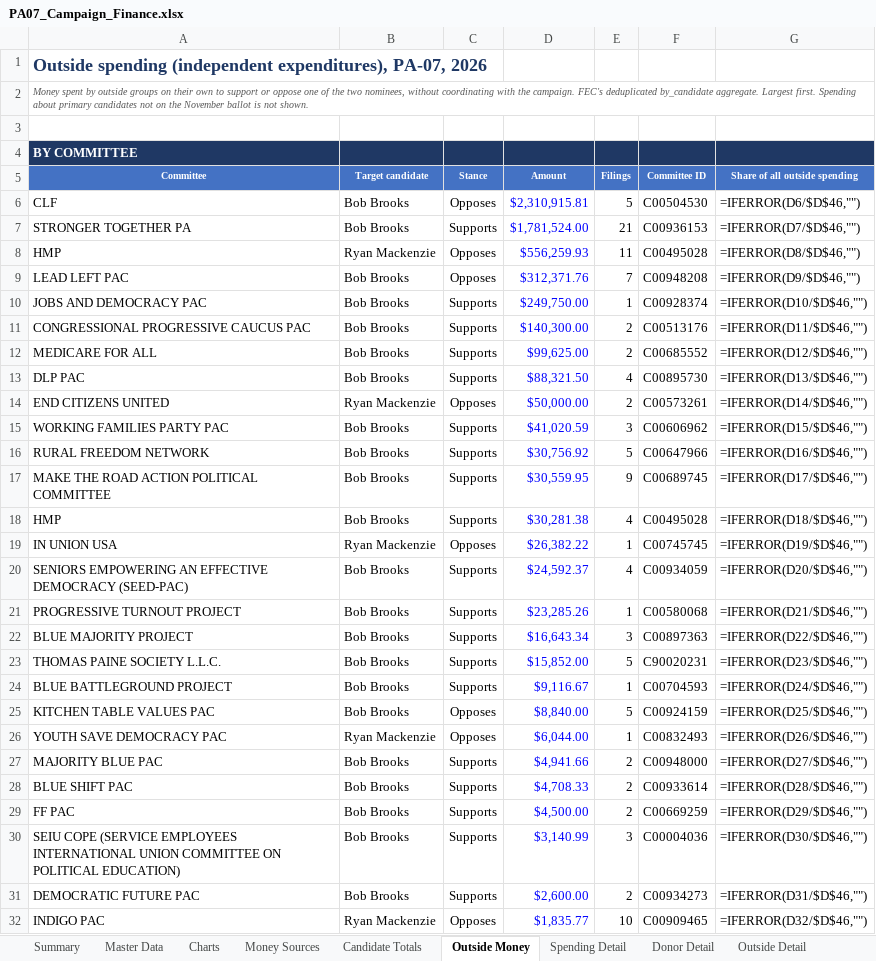
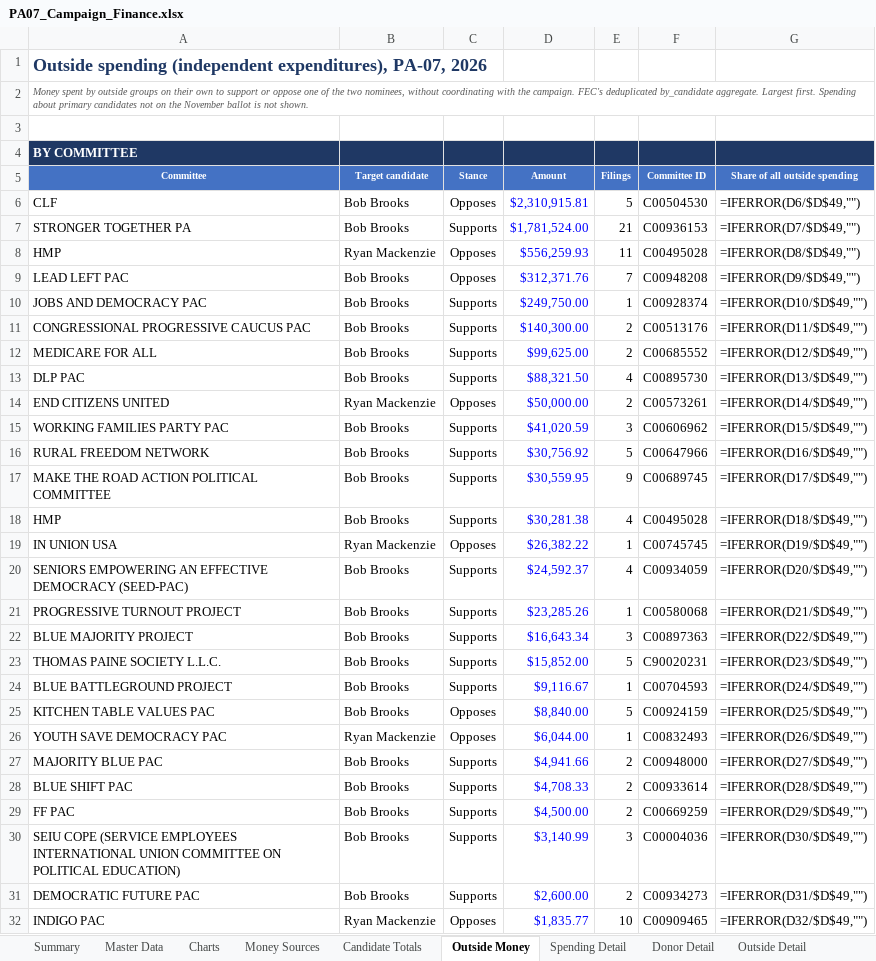
Before and after one commit to weinsteincharles27-del/pa07-finance, an Excel workbook: site/PA07_Campaign_Finance.xlsx, sheet Outside Money, drawn as a sheet; only a part is shown; values as stored, in another font and other column widths than the file's, no borders; formulas without a stored value are shown as written; the diff covers the shown part only; the diff names each change by its address in the sheet, - before the commit and + after, or states it on an @@ line.

```diff
--- a/site/PA07_Campaign_Finance.xlsx (sheet Outside Money)
+++ b/site/PA07_Campaign_Finance.xlsx (sheet Outside Money)
-G6 (Share of all outside spending): =IFERROR(D6/$D$46,"")
+G6 (Share of all outside spending): =IFERROR(D6/$D$49,"")
-G7 (Share of all outside spending): =IFERROR(D7/$D$46,"")
+G7 (Share of all outside spending): =IFERROR(D7/$D$49,"")
-G8 (Share of all outside spending): =IFERROR(D8/$D$46,"")
+G8 (Share of all outside spending): =IFERROR(D8/$D$49,"")
-G9 (Share of all outside spending): =IFERROR(D9/$D$46,"")
+G9 (Share of all outside spending): =IFERROR(D9/$D$49,"")
-G10 (Share of all outside spending): =IFERROR(D10/$D$46,"")
+G10 (Share of all outside spending): =IFERROR(D10/$D$49,"")
-G11 (Share of all outside spending): =IFERROR(D11/$D$46,"")
+G11 (Share of all outside spending): =IFERROR(D11/$D$49,"")
-G12 (Share of all outside spending): =IFERROR(D12/$D$46,"")
+G12 (Share of all outside spending): =IFERROR(D12/$D$49,"")
-G13 (Share of all outside spending): =IFERROR(D13/$D$46,"")
+G13 (Share of all outside spending): =IFERROR(D13/$D$49,"")
-G14 (Share of all outside spending): =IFERROR(D14/$D$46,"")
+G14 (Share of all outside spending): =IFERROR(D14/$D$49,"")
-G15 (Share of all outside spending): =IFERROR(D15/$D$46,"")
+G15 (Share of all outside spending): =IFERROR(D15/$D$49,"")
-G16 (Share of all outside spending): =IFERROR(D16/$D$46,"")
+G16 (Share of all outside spending): =IFERROR(D16/$D$49,"")
-G17 (Share of all outside spending): =IFERROR(D17/$D$46,"")
+G17 (Share of all outside spending): =IFERROR(D17/$D$49,"")
-G18 (Share of all outside spending): =IFERROR(D18/$D$46,"")
+G18 (Share of all outside spending): =IFERROR(D18/$D$49,"")
-G19 (Share of all outside spending): =IFERROR(D19/$D$46,"")
+G19 (Share of all outside spending): =IFERROR(D19/$D$49,"")
-G20 (Share of all outside spending): =IFERROR(D20/$D$46,"")
+G20 (Share of all outside spending): =IFERROR(D20/$D$49,"")
-G21 (Share of all outside spending): =IFERROR(D21/$D$46,"")
+G21 (Share of all outside spending): =IFERROR(D21/$D$49,"")
-G22 (Share of all outside spending): =IFERROR(D22/$D$46,"")
+G22 (Share of all outside spending): =IFERROR(D22/$D$49,"")
-G23 (Share of all outside spending): =IFERROR(D23/$D$46,"")
+G23 (Share of all outside spending): =IFERROR(D23/$D$49,"")
-G24 (Share of all outside spending): =IFERROR(D24/$D$46,"")
+G24 (Share of all outside spending): =IFERROR(D24/$D$49,"")
-G25 (Share of all outside spending): =IFERROR(D25/$D$46,"")
+G25 (Share of all outside spending): =IFERROR(D25/$D$49,"")
-G26 (Share of all outside spending): =IFERROR(D26/$D$46,"")
+G26 (Share of all outside spending): =IFERROR(D26/$D$49,"")
-G27 (Share of all outside spending): =IFERROR(D27/$D$46,"")
+G27 (Share of all outside spending): =IFERROR(D27/$D$49,"")
-G28 (Share of all outside spending): =IFERROR(D28/$D$46,"")
+G28 (Share of all outside spending): =IFERROR(D28/$D$49,"")
-G29 (Share of all outside spending): =IFERROR(D29/$D$46,"")
+G29 (Share of all outside spending): =IFERROR(D29/$D$49,"")
-G30 (Share of all outside spending): =IFERROR(D30/$D$46,"")
+G30 (Share of all outside spending): =IFERROR(D30/$D$49,"")
-G31 (Share of all outside spending): =IFERROR(D31/$D$46,"")
+G31 (Share of all outside spending): =IFERROR(D31/$D$49,"")
-G32 (Share of all outside spending): =IFERROR(D32/$D$46,"")
+G32 (Share of all outside spending): =IFERROR(D32/$D$49,"")
```
Also changed, not shown: 3 added rows and 29 edited cells elsewhere in this sheet, sheet Outside Detail, sheet Master Data, sheet Summary, sheet Charts, sheet Notes & Sources, sheet Candidate Totals, 1 more sheet, 6 other files.
